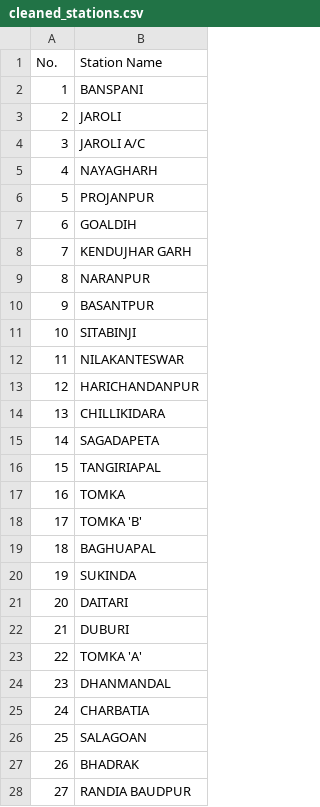
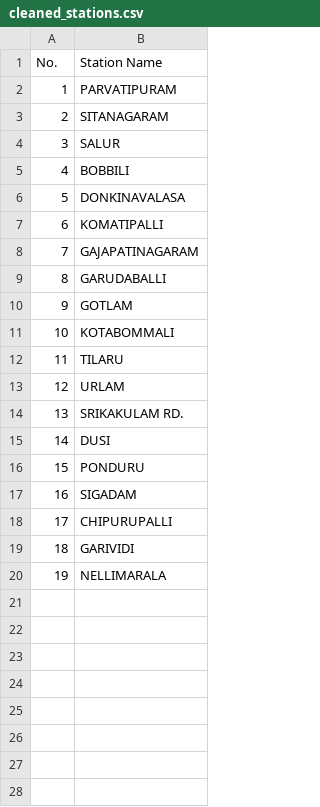
Before and after one commit to RajeshJena14/stationDetailsApp, a CSV file: cleaned_stations.csv, drawn as a sheet; only a part is shown; the diff covers the shown part only.

```diff
--- a/cleaned_stations.csv
+++ b/cleaned_stations.csv
@@ -1,28 +1,20 @@
 No.,Station Name
-1,BANSPANI
-2,JAROLI
-3,JAROLI A/C
-4,NAYAGHARH
-5,PROJANPUR
-6,GOALDIH
-7,KENDUJHAR GARH
-8,NARANPUR
-9,BASANTPUR
-10,SITABINJI
-11,NILAKANTESWAR
-12,HARICHANDANPUR
-13,CHILLIKIDARA
-14,SAGADAPETA
-15,TANGIRIAPAL
-16,TOMKA
-17,TOMKA 'B'
-18,BAGHUAPAL
-19,SUKINDA
-20,DAITARI
-21,DUBURI
-22,TOMKA 'A'
-23,DHANMANDAL
-24,CHARBATIA
-25,SALAGOAN
-26,BHADRAK
-27,RANDIA BAUDPUR
+1,PARVATIPURAM
+2,SITANAGARAM
+3,SALUR
+4,BOBBILI
+5,DONKINAVALASA
+6,KOMATIPALLI
+7,GAJAPATINAGARAM
+8,GARUDABALLI
+9,GOTLAM
+10,KOTABOMMALI
+11,TILARU
+12,URLAM
+13,SRIKAKULAM RD.
+14,DUSI
+15,PONDURU
+16,SIGADAM
+17,CHIPURUPALLI
+18,GARIVIDI
+19,NELLIMARALA
```
Also changed, not shown: 31 removed rows elsewhere in this file, 5 other files.
